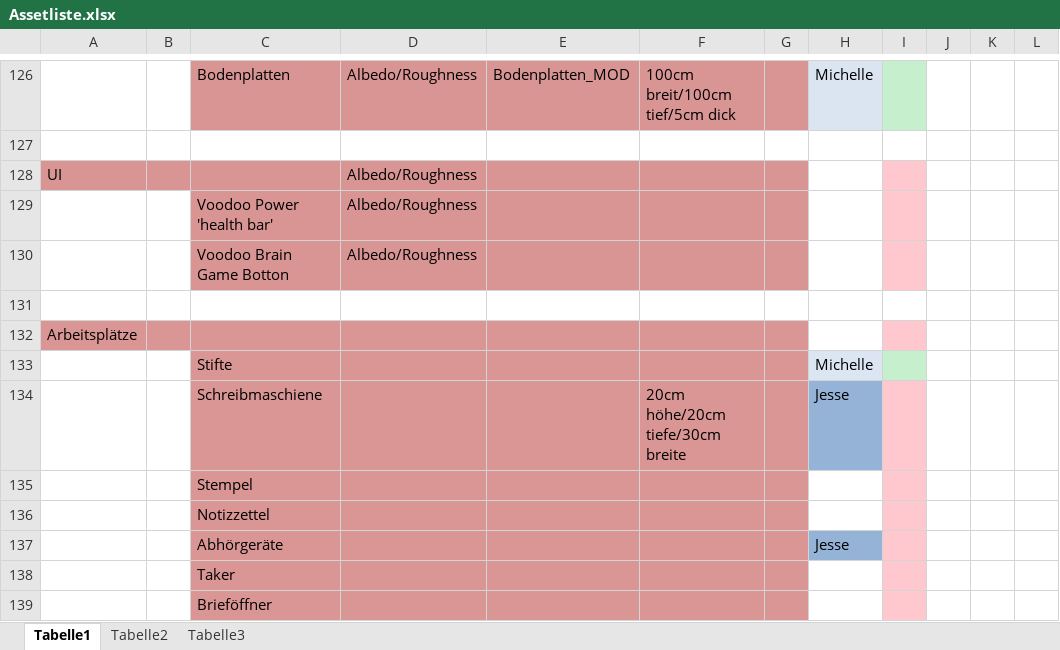
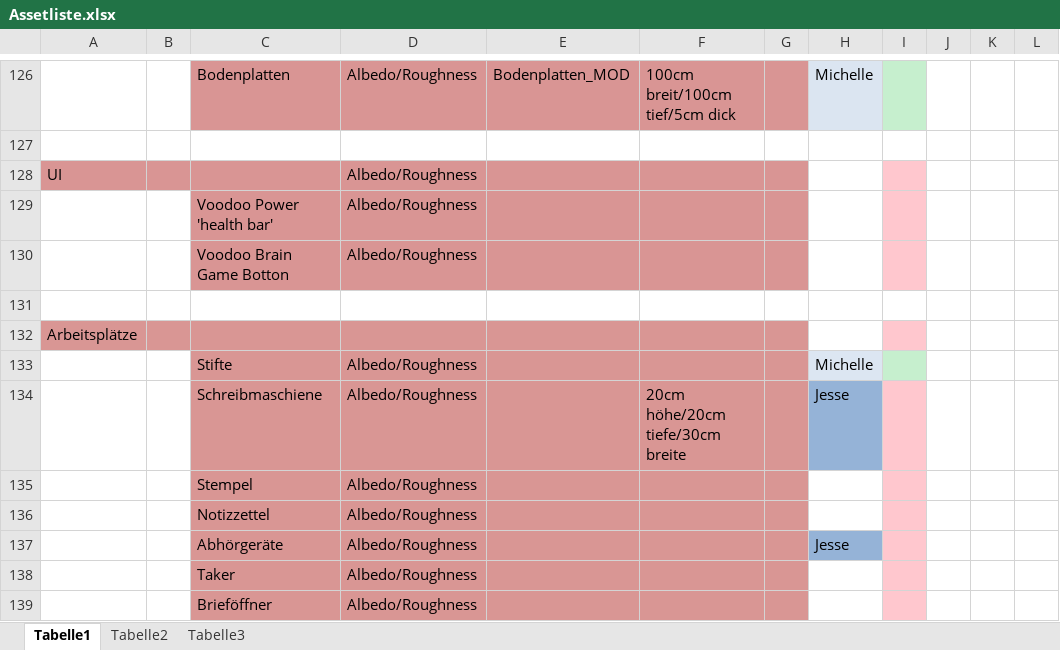
Before and after one commit to ArtjomProGrammer/Voodoo, an Excel workbook: _Artbible/Assetliste.xlsx, sheet Tabelle1, drawn as a sheet; only a part is shown, gaps mark what is left out; values as stored, in another font and other column widths than the file's, no borders; the diff names each change by its address in the sheet, - before the commit and + after, or states it on an @@ line.

Commit message:
Assetliste

```diff
--- a/_Artbible/Assetliste.xlsx (sheet Tabelle1)
+++ b/_Artbible/Assetliste.xlsx (sheet Tabelle1)
-D133:D139: (empty)
+D133:D139: Albedo/Roughness
```
